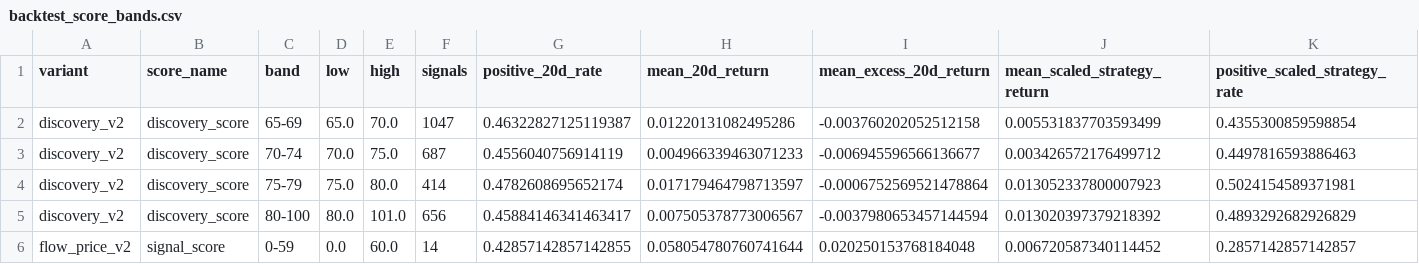
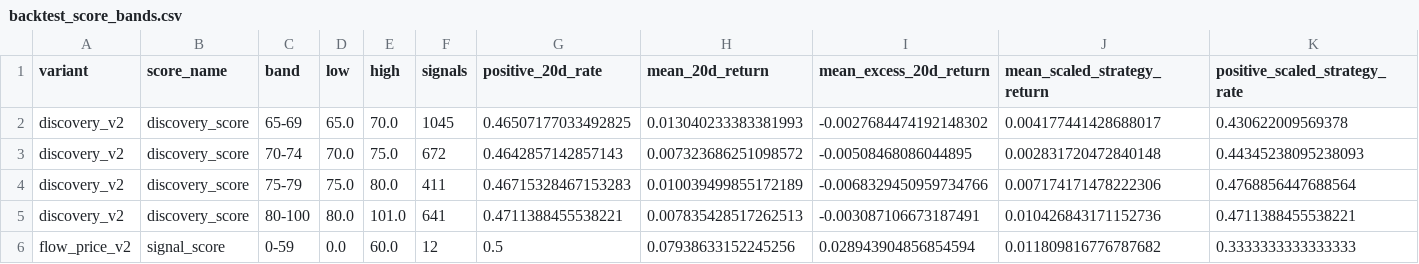
Before and after one commit to LEOSONG727/kis-foreign-flow-report, a CSV file: reports/backtest_score_bands.csv, drawn as a sheet; only a part is shown; the diff covers the shown part only.

```diff
--- a/reports/backtest_score_bands.csv
+++ b/reports/backtest_score_bands.csv
@@ -1,6 +1,6 @@
 variant,score_name,band,low,high,signals,positive_20d_rate,mean_20d_return,mean_excess_20d_return,mean_scaled_strategy_return,positive_scaled_strategy_rate
-discovery_v2,discovery_score,65-69,65.0,70.0,1047,0.46322827125119387,0.01220131082495286,-0.003760202052512158,0.005531837703593499,0.4355300859598854
-discovery_v2,discovery_score,70-74,70.0,75.0,687,0.4556040756914119,0.004966339463071233,-0.006945596566136677,0.003426572176499712,0.4497816593886463
-discovery_v2,discovery_score,75-79,75.0,80.0,414,0.4782608695652174,0.017179464798713597,-0.0006752569521478864,0.013052337800007923,0.5024154589371981
-discovery_v2,discovery_score,80-100,80.0,101.0,656,0.45884146341463417,0.007505378773006567,-0.0037980653457144594,0.013020397379218392,0.4893292682926829
-flow_price_v2,signal_score,0-59,0.0,60.0,14,0.42857142857142855,0.058054780760741644,0.020250153768184048,0.006720587340114452,0.2857142857142857
+discovery_v2,discovery_score,65-69,65.0,70.0,1045,0.46507177033492825,0.013040233383381993,-0.0027684474192148302,0.004177441428688017,0.430622009569378
+discovery_v2,discovery_score,70-74,70.0,75.0,672,0.4642857142857143,0.007323686251098572,-0.00508468086044895,0.002831720472840148,0.44345238095238093
+discovery_v2,discovery_score,75-79,75.0,80.0,411,0.46715328467153283,0.010039499855172189,-0.0068329450959734766,0.007174171478222306,0.4768856447688564
+discovery_v2,discovery_score,80-100,80.0,101.0,641,0.4711388455538221,0.007835428517262513,-0.003087106673187491,0.010426843171152736,0.4711388455538221
+flow_price_v2,signal_score,0-59,0.0,60.0,12,0.5,0.07938633152245256,0.028943904856854594,0.011809816776787682,0.3333333333333333
```
Also changed, not shown: 53 edited cells elsewhere in this file, reports/backtest_thresholds.csv, reports/screen_backtest.csv, 4 other files.
